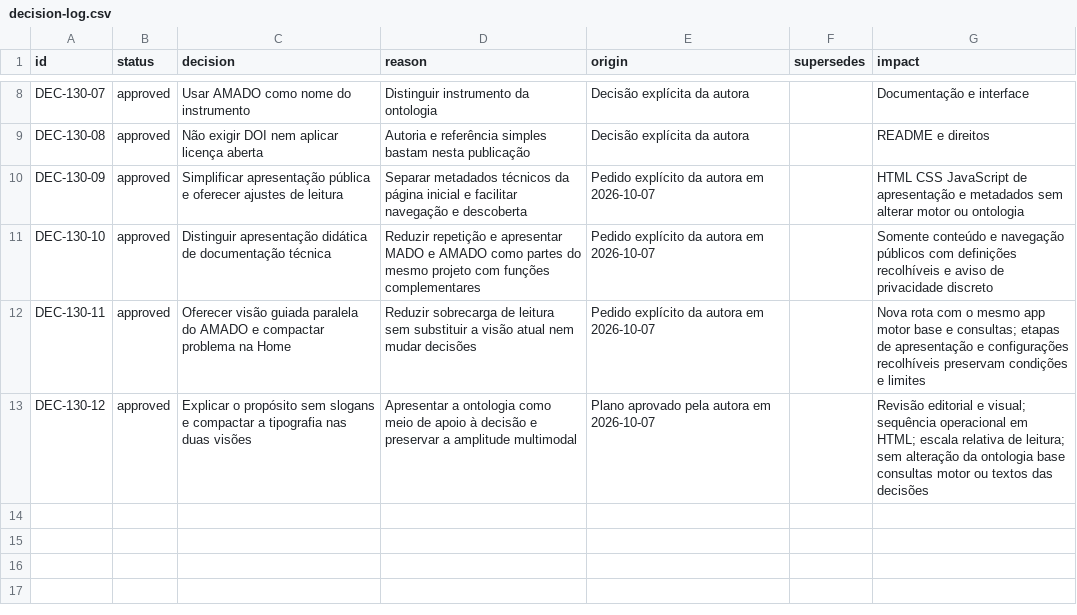
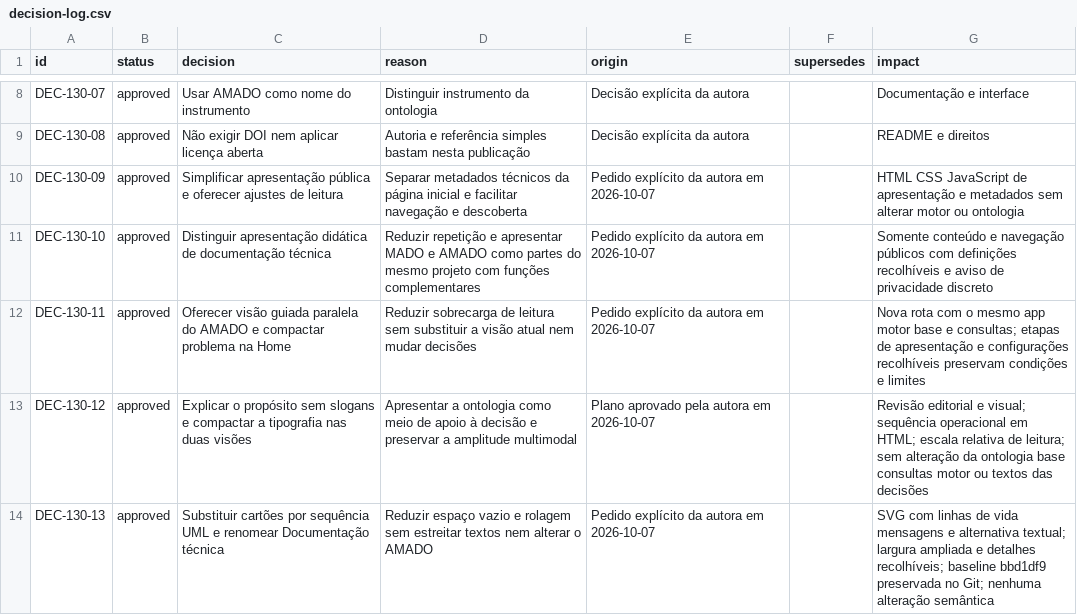
Before and after one commit to natacsham/MADO, a CSV file: project/decision-log.csv, drawn as a sheet; only a part is shown, gaps mark what is left out.

```diff
--- a/project/decision-log.csv
+++ b/project/decision-log.csv
@@ -13 +13,2 @@ DEC-130-11,approved,Oferecer visão guiada paralela do AMADO e compactar problem
 DEC-130-12,approved,Explicar o propósito sem slogans e compactar a tipografia nas duas visões,Apresentar a ontologia como meio de apoio à decisão e preservar a amplitude multimodal,Plano aprovado pela autora em 2026-10-07,,Revisão editorial e visual; sequência operacional em HTML; escala relativa de leitura; sem alteração da ontologia base consultas motor ou textos das decisões
+DEC-130-13,approved,Substituir cartões por sequência UML e renomear Documentação técnica,Reduzir espaço vazio e rolagem sem estreitar textos nem alterar o AMADO,Pedido explícito da autora em 2026-10-07,,SVG com linhas de vida mensagens e alternativa textual; largura ampliada e detalhes recolhíveis; baseline bbd1df9 preservada no Git; nenhuma alteração semântica
```
Also changed, not shown: 22 other files.
